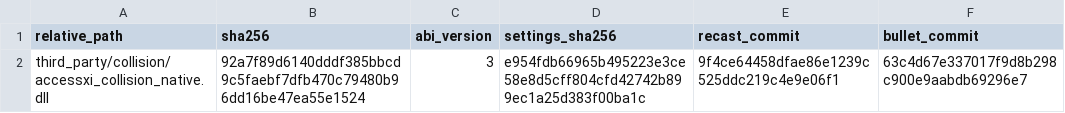
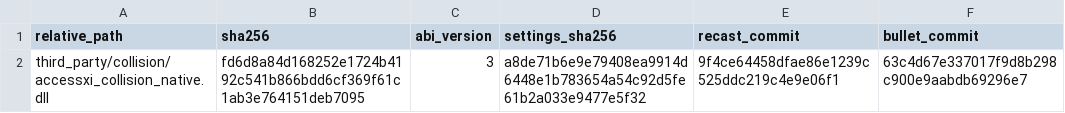
Before and after one commit to buu420/AccessXI, a TSV file: ashita/addons/accessxi_reader/data/collision-native-manifest.tsv, drawn as a sheet.

Commit message:
fix: preserve planar Mhaura collision geometry

```diff
--- a/ashita/addons/accessxi_reader/data/collision-native-manifest.tsv
+++ b/ashita/addons/accessxi_reader/data/collision-native-manifest.tsv
@@ -1,2 +1,2 @@
 relative_path	sha256	abi_version	settings_sha256	recast_commit	bullet_commit
-third_party/collision/accessxi_collision_native.dll	92a7f89d6140dddf385bbcd9c5faebf7dfb470c79480b96dd16be47ea55e1524	3	e954fdb66965b495223e3ce58e8d5cff804cfd42742b899ec1a25d383f00ba1c	9f4ce64458dfae86e1239c525ddc219c4e9e06f1	63c4d67e337017f9d8b298c900e9aabdb69296e7
+third_party/collision/accessxi_collision_native.dll	fd6d8a84d168252e1724b4192c541b866bdd6cf369f61c1ab3e764151deb7095	3	a8de71b6e9e79408ea9914d6448e1b783654a54c92d5fe61b2a033e9477e5f32	9f4ce64458dfae86e1239c525ddc219c4e9e06f1	63c4d67e337017f9d8b298c900e9aabdb69296e7
```
Also changed, not shown: 9 other files.
